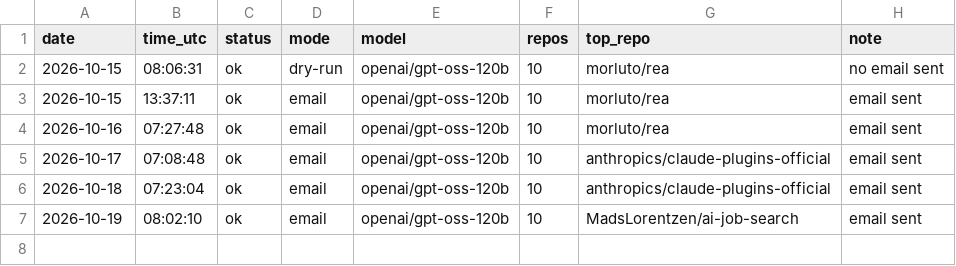
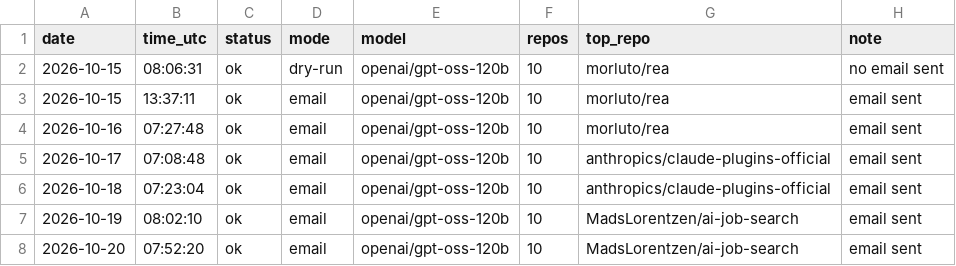
Before and after one commit to dev2180/trending-digest, a CSV file: logs/runs.csv, drawn as a sheet; the diff names each change by its address in the sheet, - before the commit and + after, or states it on an @@ line.

```diff
--- a/logs/runs.csv
+++ b/logs/runs.csv
+row 8: 2026-10-20 | 07:52:20 | ok | email | openai/gpt-oss-120b | 10 | MadsLorentzen/ai-job-search | email sent
```
Also changed, not shown: 3 other files.
